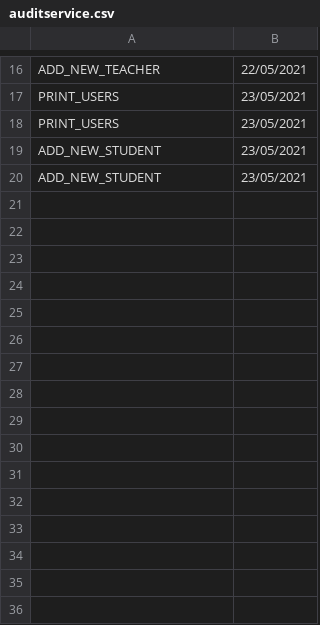
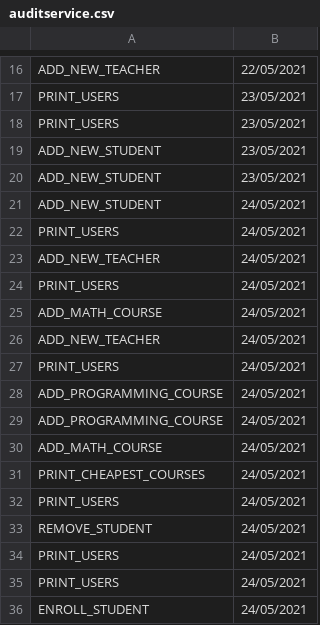
Before and after one commit to JohnnySavu/Platforma-Online-Pao, a CSV file: src/resources/auditservice.csv, drawn as a sheet; only a part is shown, gaps mark what is left out.

```diff
--- a/src/resources/auditservice.csv
+++ b/src/resources/auditservice.csv
@@ -20 +20,17 @@ ADD_NEW_STUDENT, 23/05/2021
 ADD_NEW_STUDENT, 23/05/2021
+ADD_NEW_STUDENT, 24/05/2021
+PRINT_USERS, 24/05/2021
+ADD_NEW_TEACHER, 24/05/2021
+PRINT_USERS, 24/05/2021
+ADD_MATH_COURSE, 24/05/2021
+ADD_NEW_TEACHER, 24/05/2021
+PRINT_USERS, 24/05/2021
+ADD_PROGRAMMING_COURSE, 24/05/2021
+ADD_PROGRAMMING_COURSE, 24/05/2021
+ADD_MATH_COURSE, 24/05/2021
+PRINT_CHEAPEST_COURSES, 24/05/2021
+PRINT_USERS, 24/05/2021
+REMOVE_STUDENT, 24/05/2021
+PRINT_USERS, 24/05/2021
+PRINT_USERS, 24/05/2021
+ENROLL_STUDENT, 24/05/2021
```
Also changed, not shown: out/production/Proiect/resources/auditservice.csv, 19 other files.
